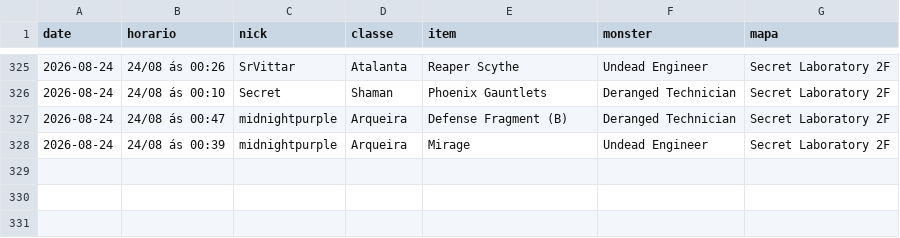
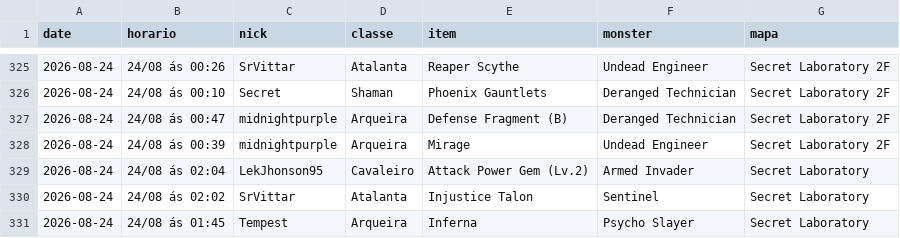
Before and after one commit to FlynMael/aorus-xp-tracker, a CSV file: data/drops.csv, drawn as a sheet; only a part is shown, gaps mark what is left out; the diff names each change by its address in the sheet, - before the commit and + after, or states it on an @@ line.

```diff
--- a/data/drops.csv
+++ b/data/drops.csv
+row 329: 2026-08-24 | 24/08 ás 02:04 | LekJhonson95 | Cavaleiro | Attack Power Gem (Lv.2) | Armed Invader | Secret Laboratory
+row 330: 2026-08-24 | 24/08 ás 02:02 | SrVittar | Atalanta | Injustice Talon | Sentinel | Secret Laboratory
+row 331: 2026-08-24 | 24/08 ás 01:45 | Tempest | Arqueira | Inferna | Psycho Slayer | Secret Laboratory
```
Also changed, not shown: data/drops_grupo2.csv, data/history.csv, 1 other file.
